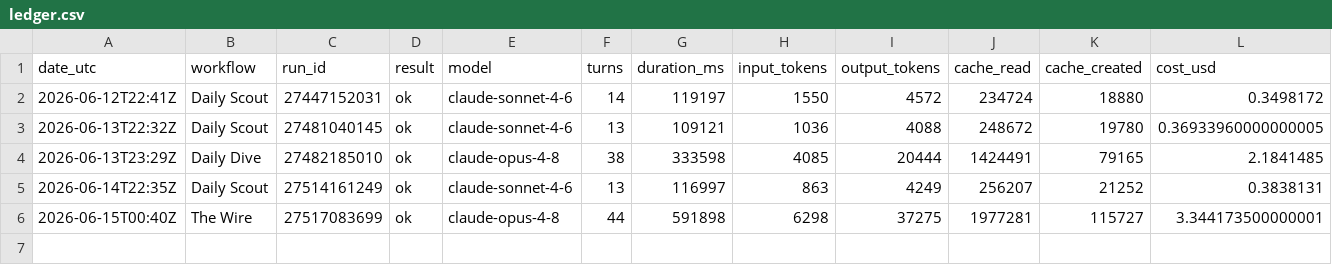
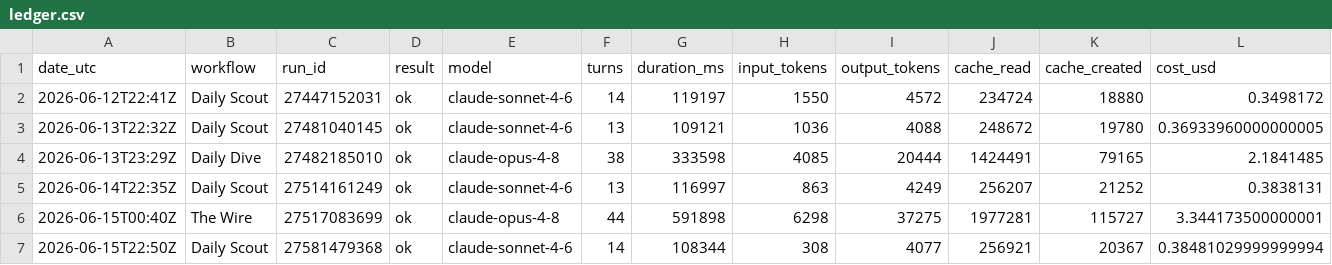
Before and after one commit to albertogrande/the-wire, a CSV file: usage/ledger.csv, drawn as a sheet.

```diff
--- a/usage/ledger.csv
+++ b/usage/ledger.csv
@@ -6 +6,2 @@ date_utc,workflow,run_id,result,model,turns,duration_ms,input_tokens,output_toke
 "2026-06-15T00:40Z","The Wire","27517083699","ok","claude-opus-4-8",44,591898,6298,37275,1977281,115727,3.344173500000001
+"2026-06-15T22:50Z","Daily Scout","27581479368","ok","claude-sonnet-4-6",14,108344,308,4077,256921,20367,0.38481029999999994
```
